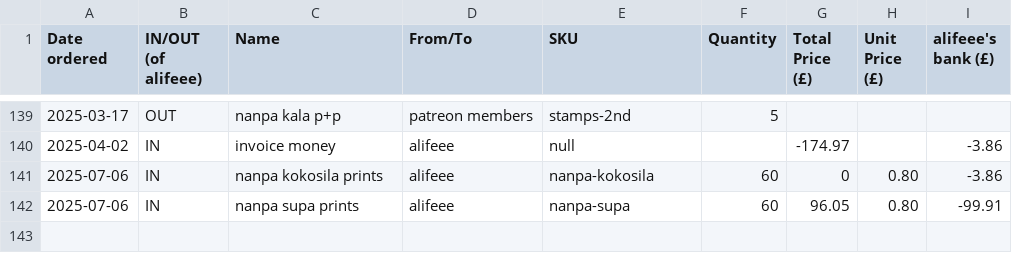
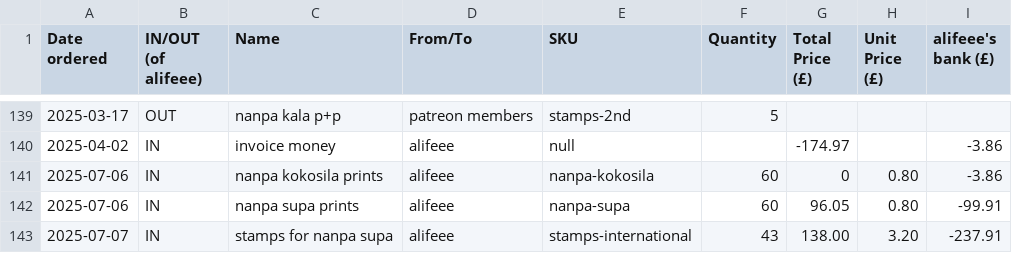
Before and after one commit to lipu-tenpo/print-and-post, a CSV file: stocktaking.csv, drawn as a sheet; only a part is shown, gaps mark what is left out.

Commit message:
add stamps

```diff
--- a/stocktaking.csv
+++ b/stocktaking.csv
@@ -142 +142,2 @@ Date ordered, IN/OUT (of alifeee), Name, From/To, SKU, Quantity, Total Price (£
 2025-07-06,IN,nanpa supa prints,alifeee,nanpa-supa,60,96.05,0.80,-99.91
+2025-07-07,IN,stamps for nanpa supa,alifeee,stamps-international,43,138.00,3.20,-237.91
```
